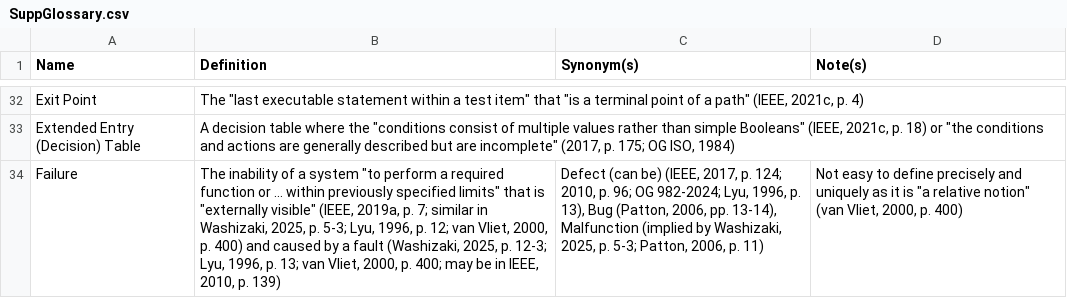
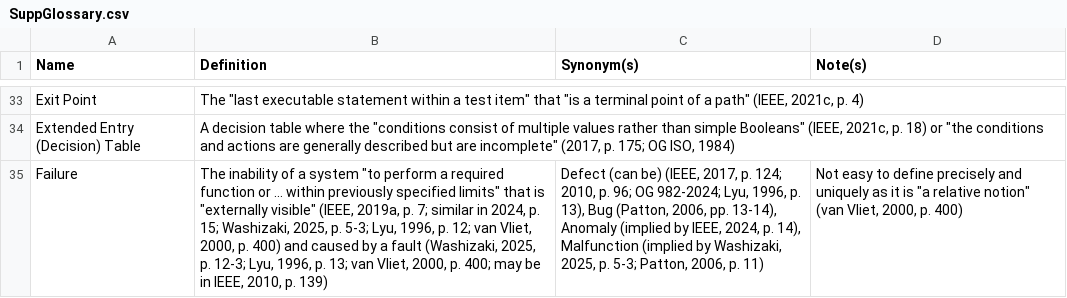
Before and after one commit to samm82/TestingTesting, a CSV file: SuppGlossary.csv, drawn as a sheet; only a part is shown, gaps mark what is left out; addresses are those after the commit; the diff covers the shown part only; the diff names each change by its address in the sheet, - before the commit and + after, or states it on an @@ line.

Commit message:
Add definitions from IEEE2024; #225

```diff
--- a/SuppGlossary.csv
+++ b/SuppGlossary.csv
-B35 (Definition): …similar in Washizaki, 2025,…
+B35 (Definition): …similar in 2024, p. 15; Washizaki, 2025,…
-C35 (Synonym(s)): …pp. 13-14), Malfunction (implied…
+C35 (Synonym(s)): …pp. 13-14), Anomaly (implied by IEEE, 2024, p. 14), Malfunction (implied…
```
Also changed, not shown: 2 added rows and 3 edited cells elsewhere in this file, ApproachGlossary.csv, QualityGlossary.csv, 11 other files.
